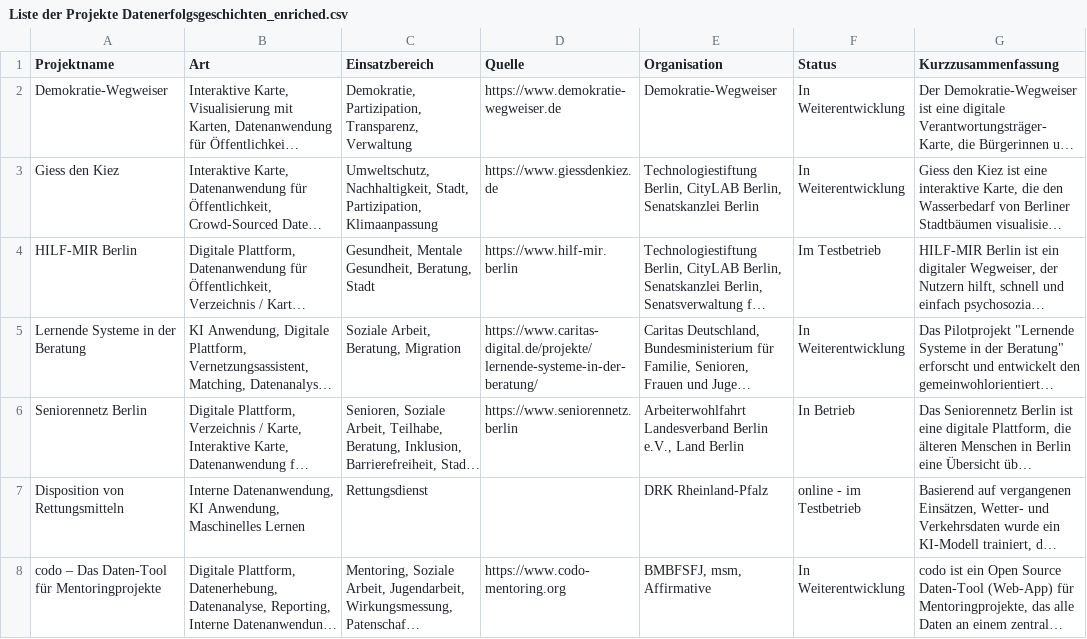
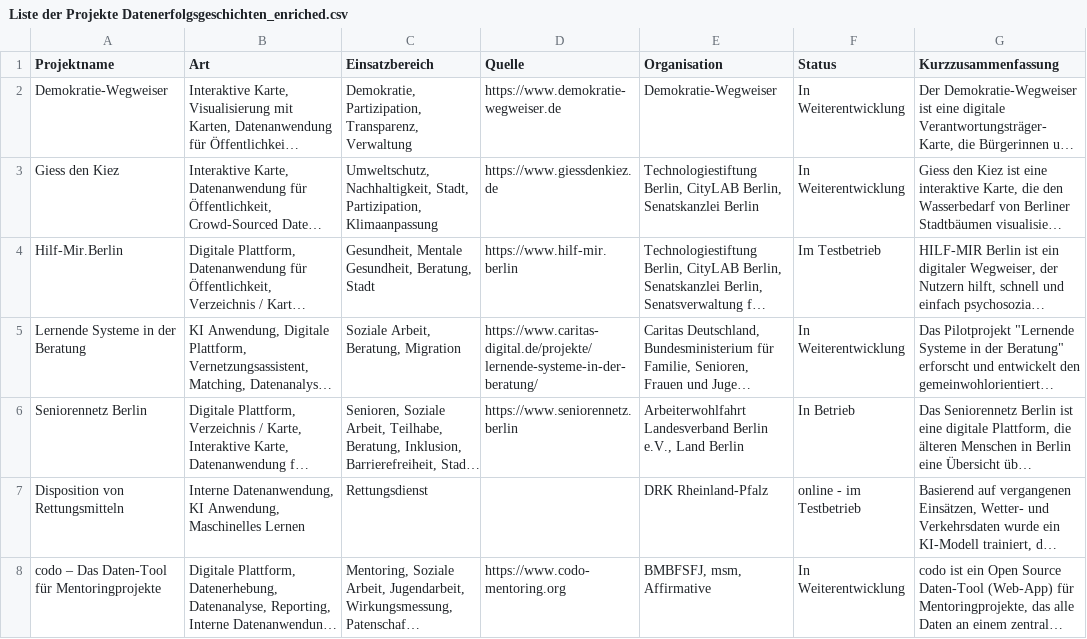
Before and after one commit to Caritas-Deutschland-Digitallabor/datenprojekte, a CSV file: project_code/MarkdownConverter/data/csv/Liste der Projekte Datenerfolgsgeschichten_enriched.csv, drawn as a sheet; only a part is shown; long unchanged cells end in …; the diff names each change by its address in the sheet, - before the commit and + after, or states it on an @@ line.

Commit message:
Rename Datenerfolgsgeschichte project to exactly match project name as sourced CityLAB project

```diff
--- a/project_code/MarkdownConverter/data/csv/Liste der Projekte Datenerfolgsgeschichten_enriched.csv
+++ b/project_code/MarkdownConverter/data/csv/Liste der Projekte Datenerfolgsgeschichten_enriched.csv
-A4 (Projektname): HILF-MIR Berlin
+A4 (Projektname): Hilf-Mir.Berlin
```
